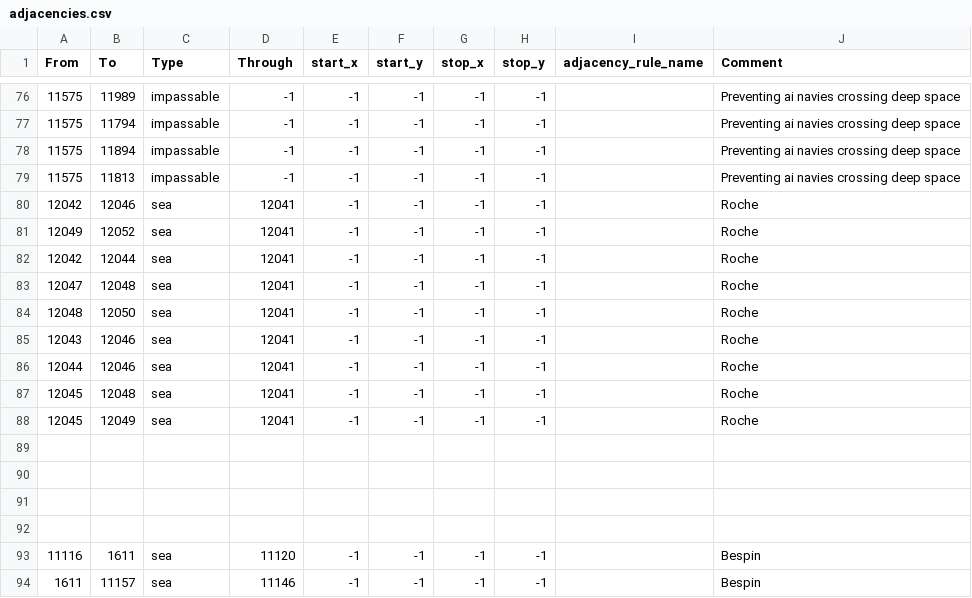
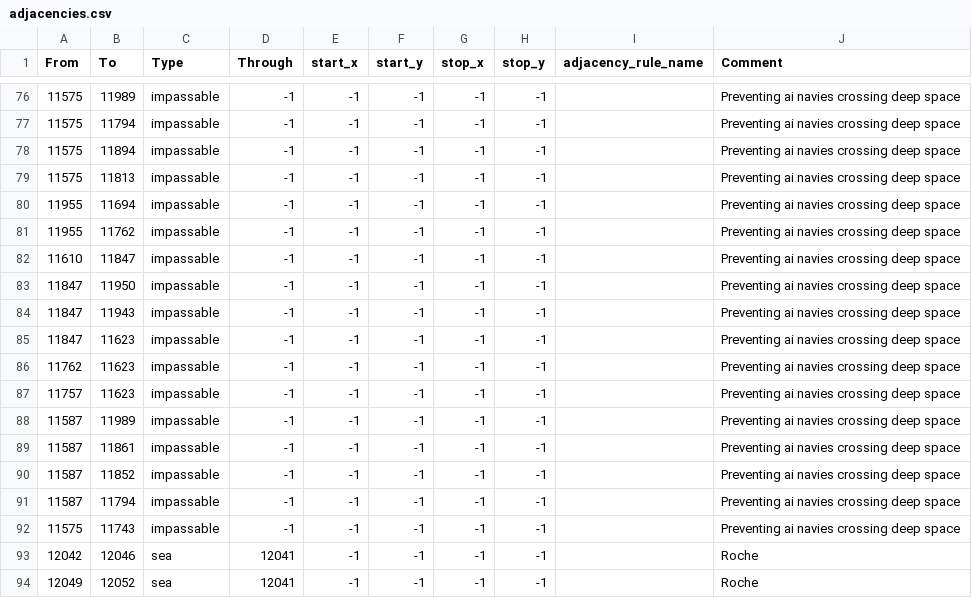
Before and after one commit to Ashes-of-the-Empire-Team/thetarkininitiative, a CSV file: map/adjacencies.csv, drawn as a sheet; only a part is shown, gaps mark what is left out; the shorter side is filled out with more unchanged rows.

```diff
--- a/map/adjacencies.csv
+++ b/map/adjacencies.csv
@@ -79,2 +79,15 @@ From;To;Type;Through;start_x;start_y;stop_x;stop_y;adjacency_rule_name;Comment
 11575;11813;impassable;-1;-1;-1;-1;-1;;Preventing ai navies crossing deep space
+11955;11694;impassable;-1;-1;-1;-1;-1;;Preventing ai navies crossing deep space
+11955;11762;impassable;-1;-1;-1;-1;-1;;Preventing ai navies crossing deep space
+11610;11847;impassable;-1;-1;-1;-1;-1;;Preventing ai navies crossing deep space
+11847;11950;impassable;-1;-1;-1;-1;-1;;Preventing ai navies crossing deep space
+11847;11943;impassable;-1;-1;-1;-1;-1;;Preventing ai navies crossing deep space
+11847;11623;impassable;-1;-1;-1;-1;-1;;Preventing ai navies crossing deep space
+11762;11623;impassable;-1;-1;-1;-1;-1;;Preventing ai navies crossing deep space
+11757;11623;impassable;-1;-1;-1;-1;-1;;Preventing ai navies crossing deep space
+11587;11989;impassable;-1;-1;-1;-1;-1;;Preventing ai navies crossing deep space
+11587;11861;impassable;-1;-1;-1;-1;-1;;Preventing ai navies crossing deep space
+11587;11852;impassable;-1;-1;-1;-1;-1;;Preventing ai navies crossing deep space
+11587;11794;impassable;-1;-1;-1;-1;-1;;Preventing ai navies crossing deep space
+11575;11743;impassable;-1;-1;-1;-1;-1;;Preventing ai navies crossing deep space
 12042;12046;sea;12041;-1;-1;-1;-1;;Roche
```
Also changed, not shown: 21 other files.
